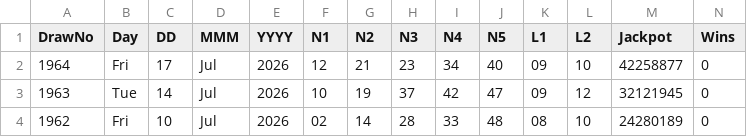
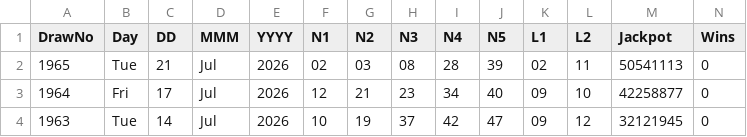
Before and after one commit to CostaCory/uk-lottery-dashboard, a CSV file: data/euromillions.csv, drawn as a sheet; only a part is shown; the shorter side is filled out with more unchanged rows.

Commit message:
Auto-update EuroMillions CSV

```diff
--- a/data/euromillions.csv
+++ b/data/euromillions.csv
@@ -1,2 +1,3 @@
 DrawNo,Day,DD,MMM,YYYY,N1,N2,N3,N4,N5,L1,L2,Jackpot,Wins
+1965,Tue,21,Jul,2026,02,03,08,28,39,02,11,50541113,0
 1964,Fri,17,Jul,2026,12,21,23,34,40,09,10,42258877,0
```
